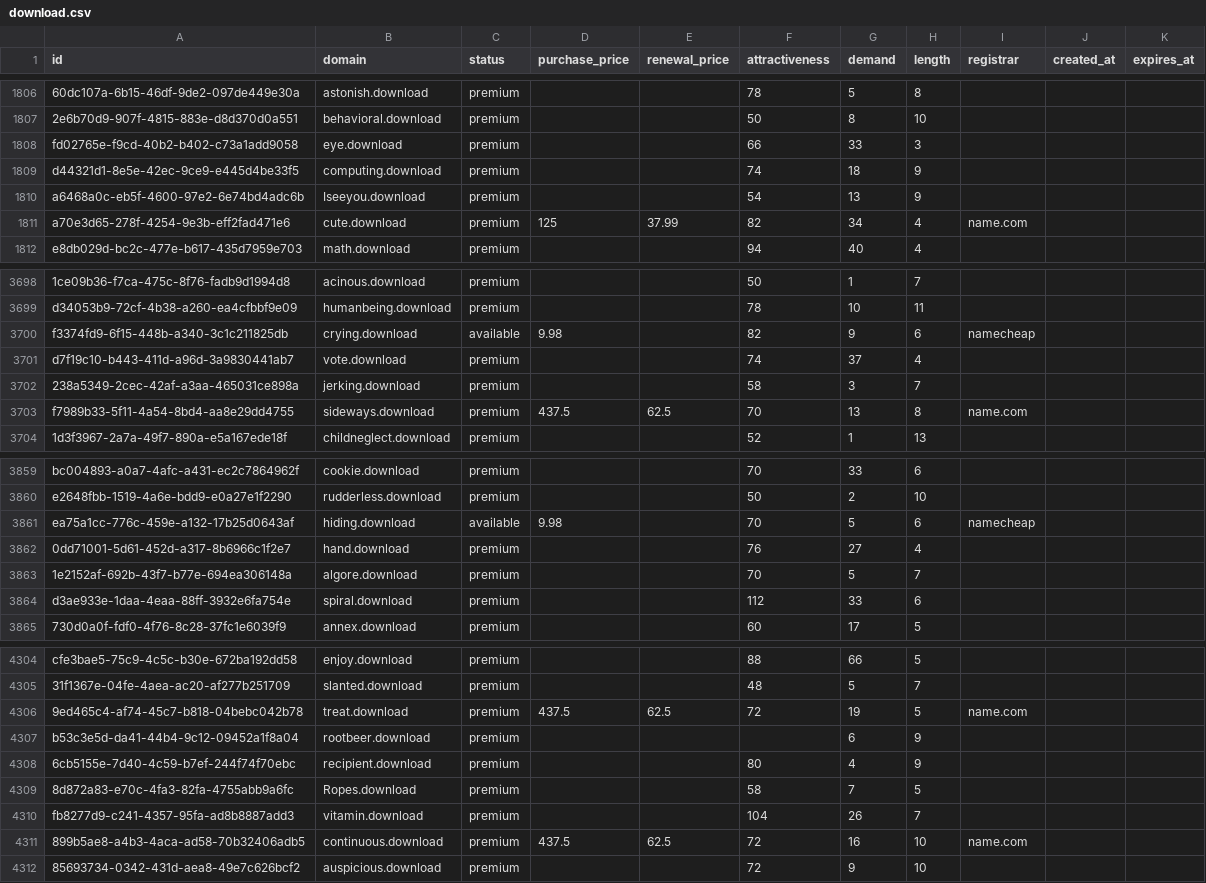
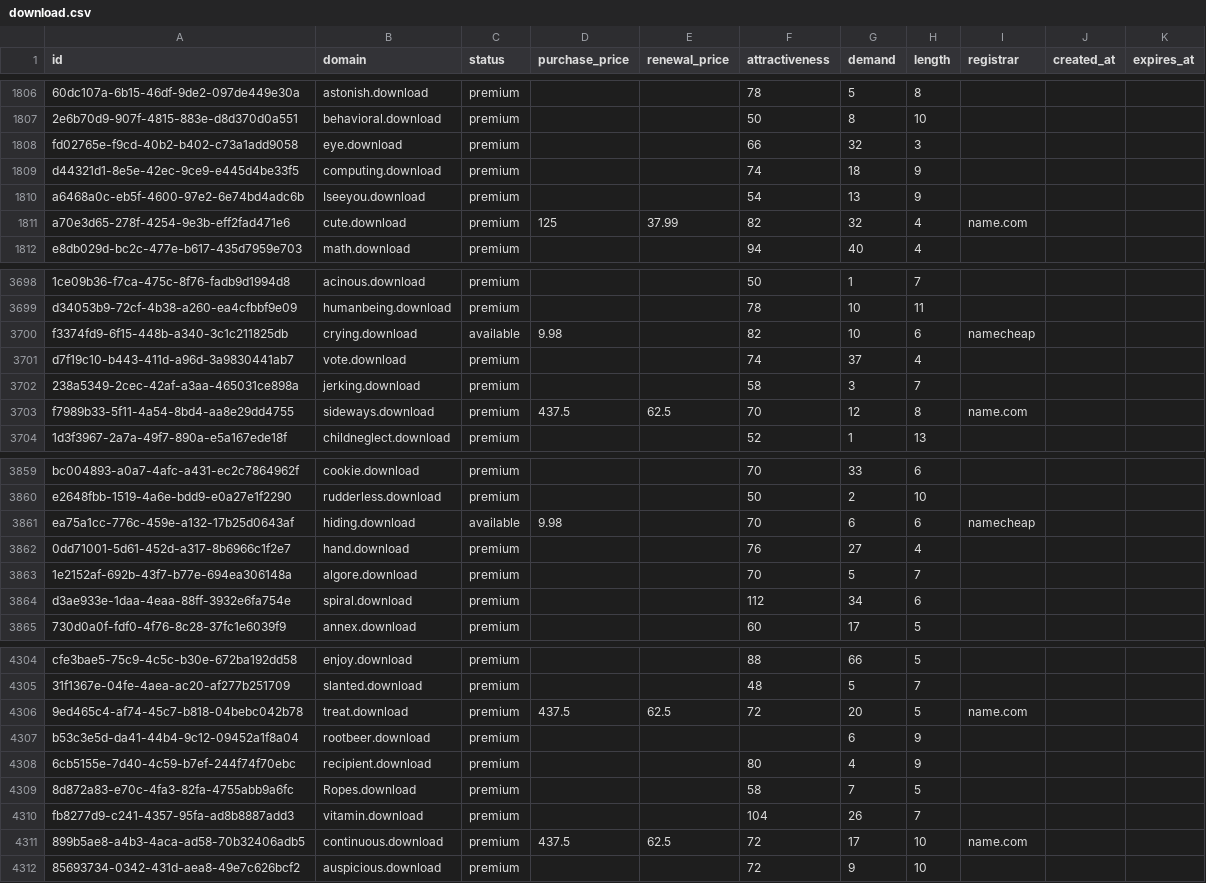
Before and after one commit to UniqueDomains/download-oneword-domains, a CSV file: download.csv, drawn as a sheet; only a part is shown, gaps mark what is left out; the diff covers the shown part only; the diff names each change by its address in the sheet, - before the commit and + after, or states it on an @@ line.

Commit message:
Domains update

```diff
--- a/download.csv
+++ b/download.csv
-G1808 (demand): 33
+G1808 (demand): 32
-G1811 (demand): 34
+G1811 (demand): 32
-G3700 (demand): 9
+G3700 (demand): 10
-G3703 (demand): 13
+G3703 (demand): 12
-G3861 (demand): 5
+G3861 (demand): 6
-G3864 (demand): 33
+G3864 (demand): 34
-G4306 (demand): 19
+G4306 (demand): 20
-G4311 (demand): 16
+G4311 (demand): 17
```
Also changed, not shown: 90 edited cells elsewhere in this file, 1 other file.
